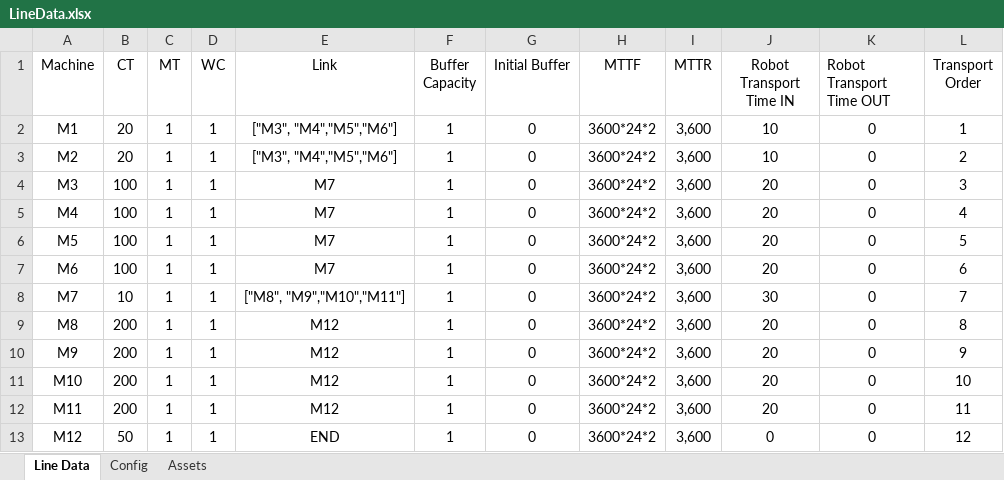
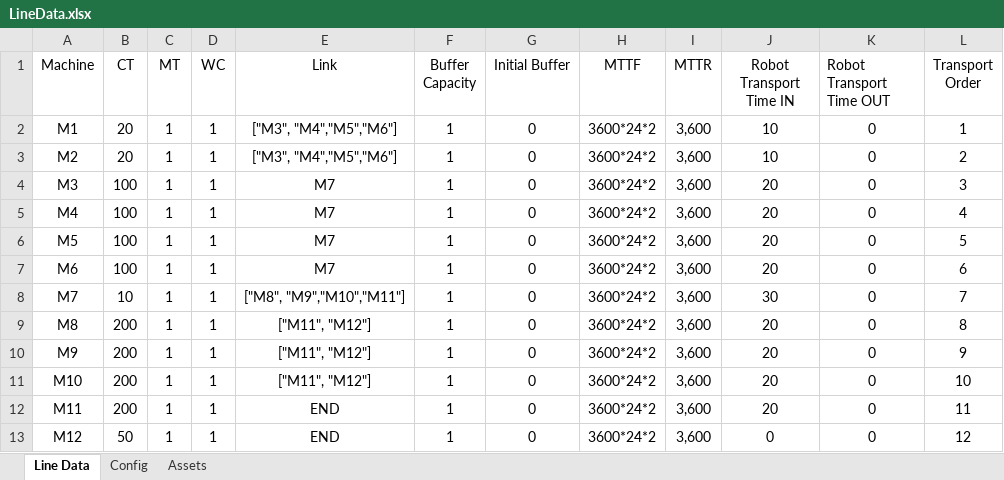
Before and after one commit to anasselhoud/PRODynamics, an Excel workbook: LineData.xlsx, sheet Line Data, drawn as a sheet; values as stored, in another font and other column widths than the file's, no borders; table styles not drawn; the diff names each change by its address in the sheet, - before the commit and + after, or states it on an @@ line.

```diff
--- a/LineData.xlsx (sheet Line Data)
+++ b/LineData.xlsx (sheet Line Data)
-E9:E11 (Link): M12
+E9:E11 (Link): ["M11", "M12"]
-E12 (Link): M12
+E12 (Link): END
```
Also changed, not shown: 2 other files.
